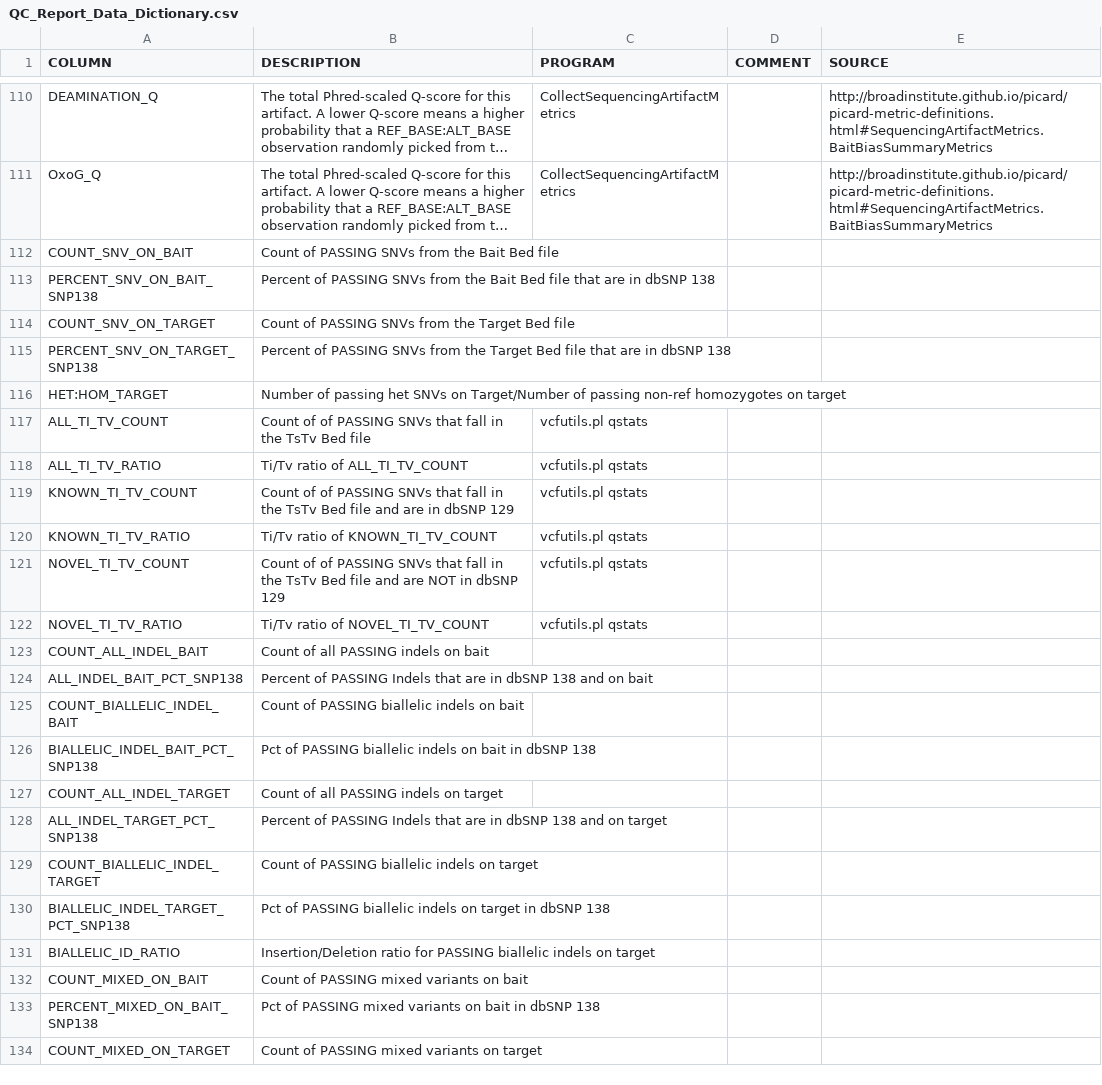
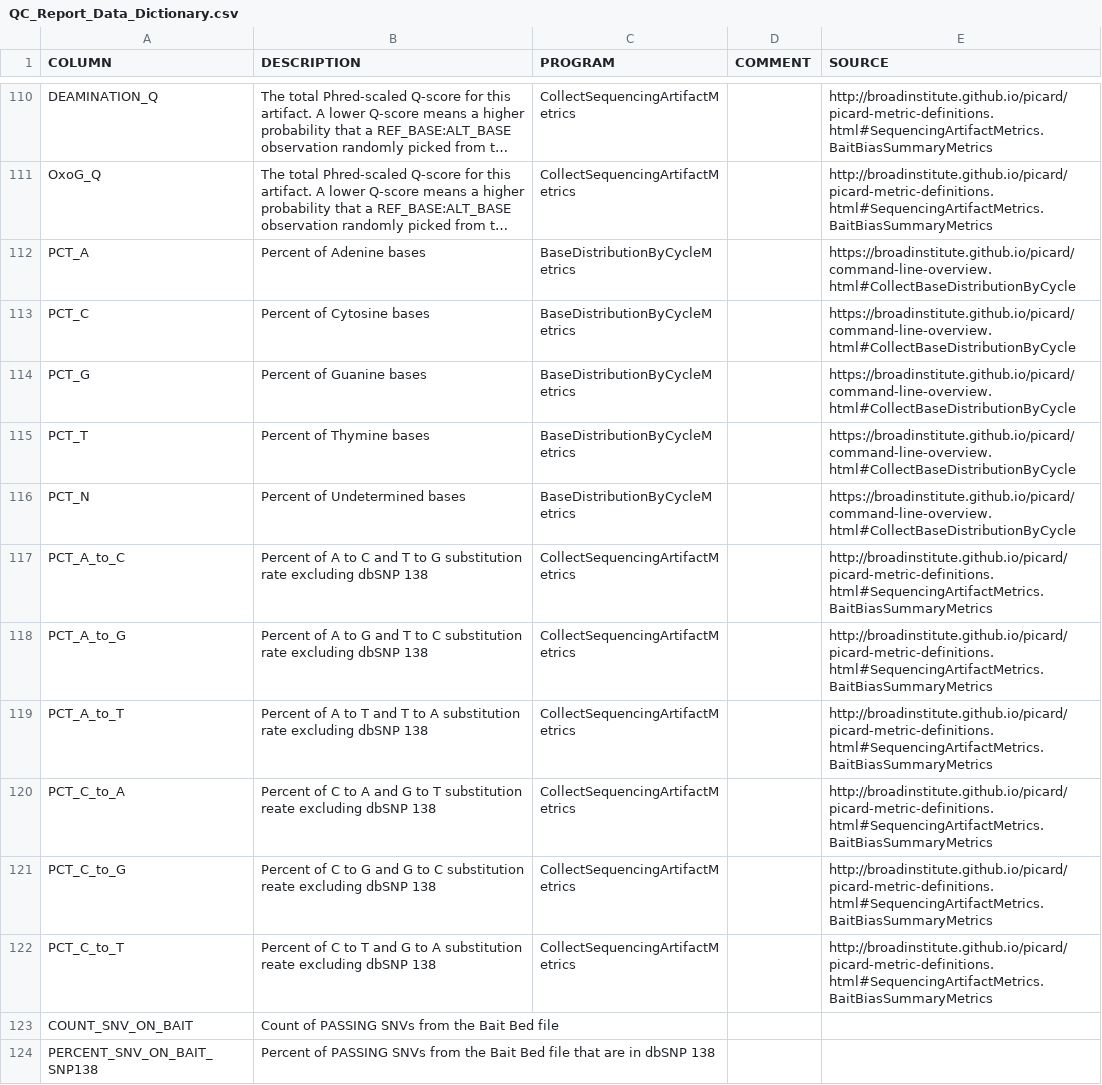
Before and after one commit to Kurt-Hetrick/CIDR_WES, a CSV file: QC_Report_Data_Dictionary.csv, drawn as a sheet; only a part is shown, gaps mark what is left out; the shorter side is filled out with more unchanged rows; long unchanged cells end in …; the diff names each change by its address in the sheet, - before the commit and + after, or states it on an @@ line.

Commit message:
added definitions to base counts and substitution rate metrics in qc report to data dictionary

```diff
--- a/QC_Report_Data_Dictionary.csv
+++ b/QC_Report_Data_Dictionary.csv
+row 112: PCT_A | Percent of Adenine bases | BaseDistributionByCycleMetrics |  | https://broadinstitute.github.io/picard/command-line-overview.html#CollectBaseDistributionByCycle
+row 113: PCT_C | Percent of Cytosine bases | BaseDistributionByCycleMetrics |  | https://broadinstitute.github.io/picard/command-line-overview.html#CollectBaseDistributionByCycle
+row 114: PCT_G | Percent of Guanine bases | BaseDistributionByCycleMetrics |  | https://broadinstitute.github.io/picard/command-line-overview.html#CollectBaseDistributionByCycle
+row 115: PCT_T | Percent of Thymine bases | BaseDistributionByCycleMetrics |  | https://broadinstitute.github.io/picard/command-line-overview.html#CollectBaseDistributionByCycle
+row 116: PCT_N | Percent of Undetermined bases | BaseDistributionByCycleMetrics |  | https://broadinstitute.github.io/picard/command-line-overview.html#CollectBaseDistributionByCycle
+row 117: PCT_A_to_C | Percent of A to C and T to G substitution rate excluding dbSNP 138 | CollectSequencingArtifactMetrics |  | http://broadinstitute.github.io/picard/picard-metric-definitions.html#SequencingArtifactMetrics.BaitBiasSummaryMetrics
+row 118: PCT_A_to_G | Percent of A to G and T to C substitution rate excluding dbSNP 138 | CollectSequencingArtifactMetrics |  | http://broadinstitute.github.io/picard/picard-metric-definitions.html#SequencingArtifactMetrics.BaitBiasSummaryMetrics
+row 119: PCT_A_to_T | Percent of A to T and T to A substitution rate excluding dbSNP 138 | CollectSequencingArtifactMetrics |  | http://broadinstitute.github.io/picard/picard-metric-definitions.html#SequencingArtifactMetrics.BaitBiasSummaryMetrics
+row 120: PCT_C_to_A | Percent of C to A and G to T substitution reate excluding dbSNP 138 | CollectSequencingArtifactMetrics |  | http://broadinstitute.github.io/picard/picard-metric-definitions.html#SequencingArtifactMetrics.BaitBiasSummaryMetrics
+row 121: PCT_C_to_G | Percent of C to G and G to C substitution reate excluding dbSNP 138 | CollectSequencingArtifactMetrics |  | http://broadinstitute.github.io/picard/picard-metric-definitions.html#SequencingArtifactMetrics.BaitBiasSummaryMetrics
+row 122: PCT_C_to_T | Percent of C to T and G to A substitution reate excluding dbSNP 138 | CollectSequencingArtifactMetrics |  | http://broadinstitute.github.io/picard/picard-metric-definitions.html#SequencingArtifactMetrics.BaitBiasSummaryMetrics
```
